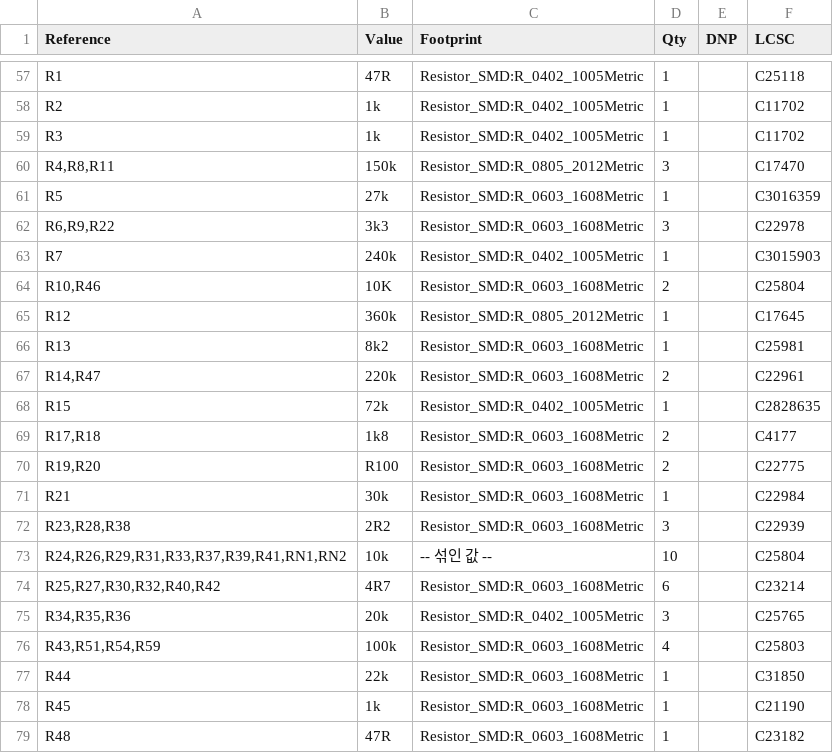
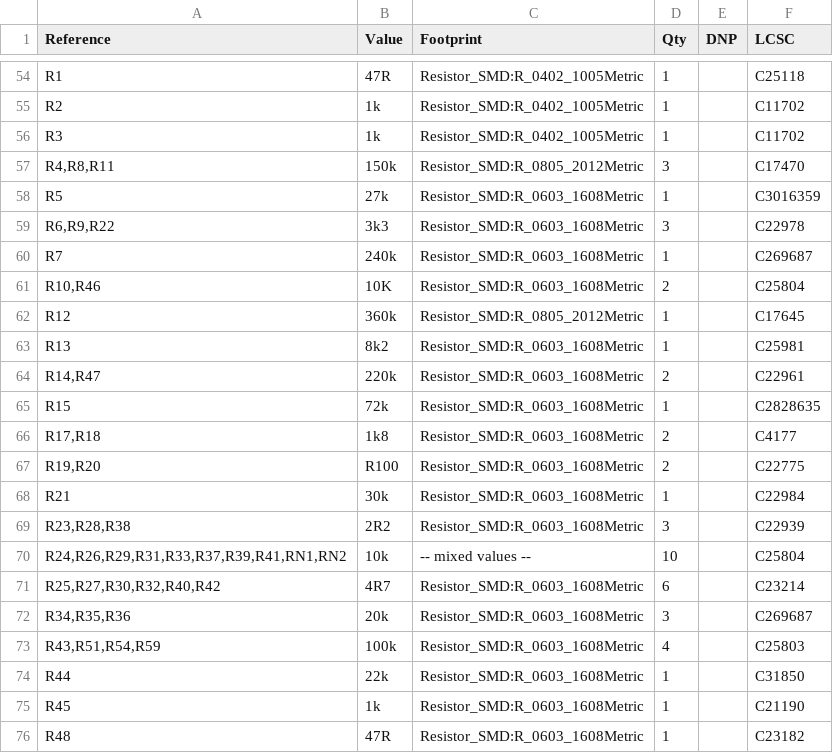
Before and after one commit to NormalHuman-Anything/VESX, a CSV file: Fabrication/BOM.csv (was vesx/FUCK.csv), drawn as a sheet; only a part is shown, gaps mark what is left out; the diff covers the shown part only.

```diff
--- a/vesx/FUCK.csv
+++ b/Fabrication/BOM.csv
@@ -62,3 +59,3 @@
 "R6,R9,R22","3k3","Resistor_SMD:R_0603_1608Metric","3","","C22978"
-"R7","240k","Resistor_SMD:R_0402_1005Metric","1","","C3015903"
+"R7","240k","Resistor_SMD:R_0603_1608Metric","1","","C269687"
 "R10,R46","10K","Resistor_SMD:R_0603_1608Metric","2","","C25804"
@@ -67,3 +64,3 @@
 "R14,R47","220k","Resistor_SMD:R_0603_1608Metric","2","","C22961"
-"R15","72k","Resistor_SMD:R_0402_1005Metric","1","","C2828635"
+"R15","72k","Resistor_SMD:R_0603_1608Metric","1","","C2828635"
 "R17,R18","1k8","Resistor_SMD:R_0603_1608Metric","2","","C4177"
@@ -72,5 +69,5 @@
 "R23,R28,R38","2R2","Resistor_SMD:R_0603_1608Metric","3",""," C22939"
-"R24,R26,R29,R31,R33,R37,R39,R41,RN1,RN2","10k","-- 섞인 값 --","10",""," C25804"
+"R24,R26,R29,R31,R33,R37,R39,R41,RN1,RN2","10k","-- mixed values --","10",""," C25804"
 "R25,R27,R30,R32,R40,R42","4R7","Resistor_SMD:R_0603_1608Metric","6","","C23214"
-"R34,R35,R36","20k","Resistor_SMD:R_0402_1005Metric","3","","C25765"
+"R34,R35,R36","20k","Resistor_SMD:R_0603_1608Metric","3","","C269687"
 "R43,R51,R54,R59","100k","Resistor_SMD:R_0603_1608Metric","4","","C25803"
```
Also changed, not shown: 2 added rows, 5 removed rows and 7 edited cells elsewhere in this file, 22 other files.
